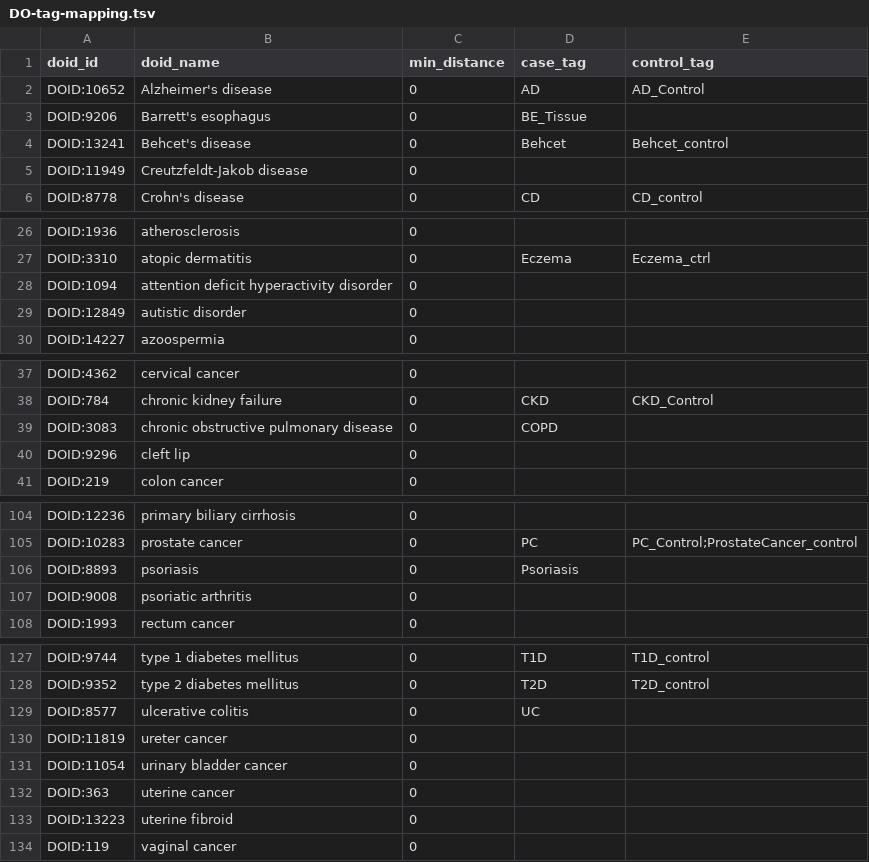
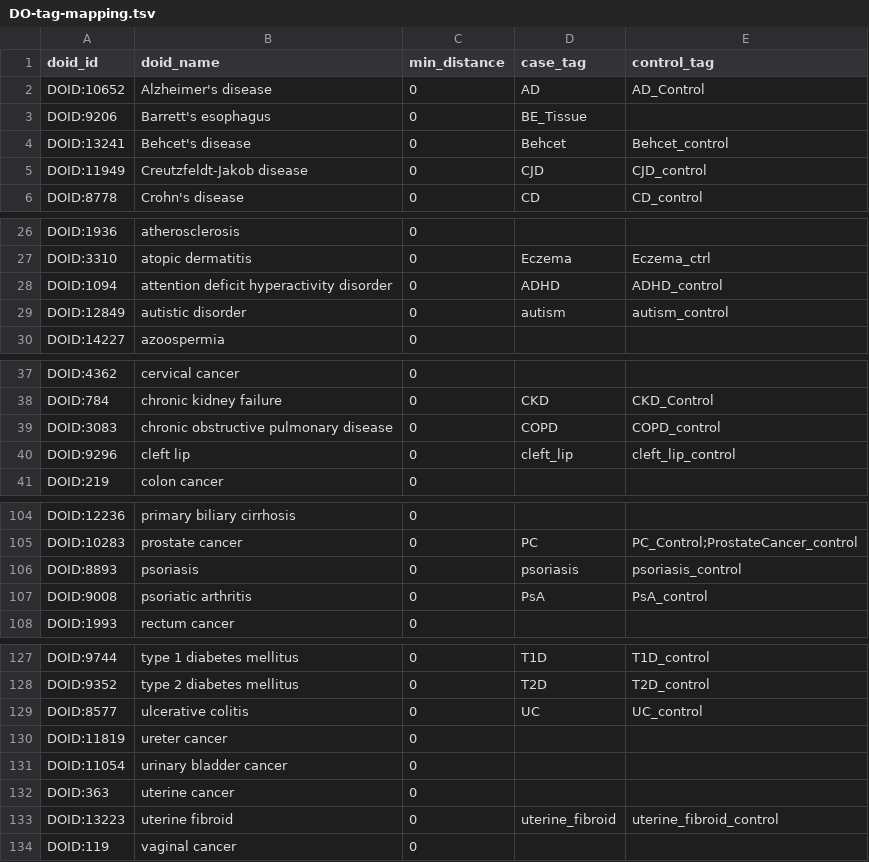
Before and after one commit to dhimmel/stargeo, a TSV file: data/DO-tag-mapping.tsv, drawn as a sheet; only a part is shown, gaps mark what is left out; the diff covers the shown part only.

```diff
--- a/data/DO-tag-mapping.tsv
+++ b/data/DO-tag-mapping.tsv
@@ -4,3 +4,3 @@ DOID:9206	Barrett's esophagus	0	BE_Tissue
 DOID:13241	Behcet's disease	0	Behcet	Behcet_control
-DOID:11949	Creutzfeldt-Jakob disease	0		
+DOID:11949	Creutzfeldt-Jakob disease	0	CJD	CJD_control
 DOID:8778	Crohn's disease	0	CD	CD_control
@@ -27,4 +27,4 @@ DOID:1936	atherosclerosis	0
 DOID:3310	atopic dermatitis	0	Eczema	Eczema_ctrl
-DOID:1094	attention deficit hyperactivity disorder	0		
-DOID:12849	autistic disorder	0		
+DOID:1094	attention deficit hyperactivity disorder	0	ADHD	ADHD_control
+DOID:12849	autistic disorder	0	autism	autism_control
 DOID:14227	azoospermia	0		
@@ -38,4 +38,4 @@ DOID:4362	cervical cancer	0
 DOID:784	chronic kidney failure	0	CKD	CKD_Control
-DOID:3083	chronic obstructive pulmonary disease	0	COPD	
-DOID:9296	cleft lip	0		
+DOID:3083	chronic obstructive pulmonary disease	0	COPD	COPD_control
+DOID:9296	cleft lip	0	cleft_lip	cleft_lip_control
 DOID:219	colon cancer	0		
@@ -105,4 +105,4 @@ DOID:12236	primary biliary cirrhosis	0
 DOID:10283	prostate cancer	0	PC	PC_Control;ProstateCancer_control
-DOID:8893	psoriasis	0	Psoriasis	
-DOID:9008	psoriatic arthritis	0		
+DOID:8893	psoriasis	0	psoriasis	psoriasis_control
+DOID:9008	psoriatic arthritis	0	PsA	PsA_control
 DOID:1993	rectum cancer	0		
@@ -128,3 +128,3 @@ DOID:9744	type 1 diabetes mellitus	0	T1D	T1D_control
 DOID:9352	type 2 diabetes mellitus	0	T2D	T2D_control
-DOID:8577	ulcerative colitis	0	UC	
+DOID:8577	ulcerative colitis	0	UC	UC_control
 DOID:11819	ureter cancer	0		
@@ -132,3 +132,3 @@ DOID:11054	urinary bladder cancer	0
 DOID:363	uterine cancer	0		
-DOID:13223	uterine fibroid	0		
+DOID:13223	uterine fibroid	0	uterine_fibroid	uterine_fibroid_control
 DOID:119	vaginal cancer	0		
```
Also changed, not shown: 15 edited cells elsewhere in this file, download/tag.tsv, 1 other file.
